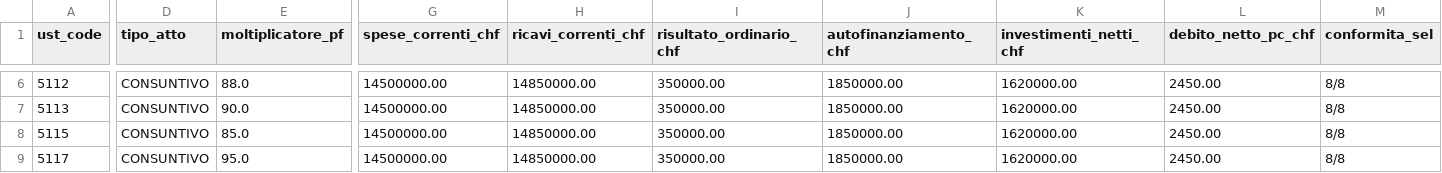
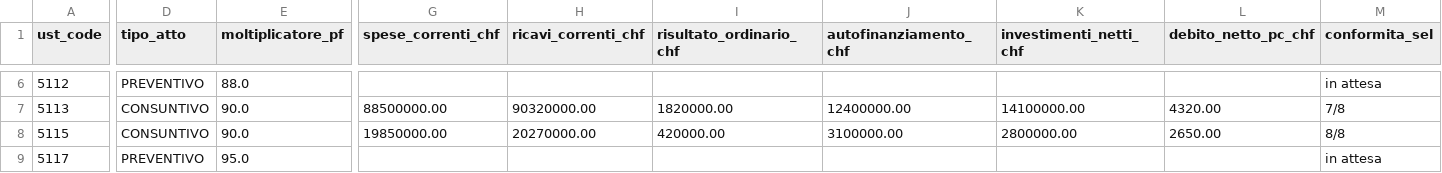
Before and after one commit to Toroinpiedi97/ofcl-locarnese, a CSV file: web/public/data/opendata/bilanci_mca2.csv, drawn as a sheet; only a part is shown, gaps mark what is left out; the diff covers the shown part only; the diff names each change by its address in the sheet, - before the commit and + after, or states it on an @@ line.

```diff
--- a/web/public/data/opendata/bilanci_mca2.csv
+++ b/web/public/data/opendata/bilanci_mca2.csv
-D6 (tipo_atto): CONSUNTIVO
+D6 (tipo_atto): PREVENTIVO
-G6 (spese_correnti_chf): 14500000.00
+G6 (spese_correnti_chf): (empty)
-H6 (ricavi_correnti_chf): 14850000.00
+H6 (ricavi_correnti_chf): (empty)
-I6 (risultato_ordinario_chf): 350000.00
+I6 (risultato_ordinario_chf): (empty)
-J6 (autofinanziamento_chf): 1850000.00
+J6 (autofinanziamento_chf): (empty)
-K6 (investimenti_netti_chf): 1620000.00
+K6 (investimenti_netti_chf): (empty)
-L6 (debito_netto_pc_chf): 2450.00
+L6 (debito_netto_pc_chf): (empty)
-M6 (conformita_sel): 8/8
+M6 (conformita_sel): in attesa
-G7 (spese_correnti_chf): 14500000.00
+G7 (spese_correnti_chf): 88500000.00
-H7 (ricavi_correnti_chf): 14850000.00
+H7 (ricavi_correnti_chf): 90320000.00
-I7 (risultato_ordinario_chf): 350000.00
+I7 (risultato_ordinario_chf): 1820000.00
-J7 (autofinanziamento_chf): 1850000.00
+J7 (autofinanziamento_chf): 12400000.00
-K7 (investimenti_netti_chf): 1620000.00
+K7 (investimenti_netti_chf): 14100000.00
-L7 (debito_netto_pc_chf): 2450.00
+L7 (debito_netto_pc_chf): 4320.00
-M7 (conformita_sel): 8/8
+M7 (conformita_sel): 7/8
-E8 (moltiplicatore_pf): 85.0
+E8 (moltiplicatore_pf): 90.0
-G8 (spese_correnti_chf): 14500000.00
+G8 (spese_correnti_chf): 19850000.00
-H8 (ricavi_correnti_chf): 14850000.00
+H8 (ricavi_correnti_chf): 20270000.00
-I8 (risultato_ordinario_chf): 350000.00
+I8 (risultato_ordinario_chf): 420000.00
-J8 (autofinanziamento_chf): 1850000.00
+J8 (autofinanziamento_chf): 3100000.00
-K8 (investimenti_netti_chf): 1620000.00
+K8 (investimenti_netti_chf): 2800000.00
-L8 (debito_netto_pc_chf): 2450.00
+L8 (debito_netto_pc_chf): 2650.00
-D9 (tipo_atto): CONSUNTIVO
+D9 (tipo_atto): PREVENTIVO
-G9 (spese_correnti_chf): 14500000.00
+G9 (spese_correnti_chf): (empty)
-H9 (ricavi_correnti_chf): 14850000.00
+H9 (ricavi_correnti_chf): (empty)
-I9 (risultato_ordinario_chf): 350000.00
+I9 (risultato_ordinario_chf): (empty)
-J9 (autofinanziamento_chf): 1850000.00
+J9 (autofinanziamento_chf): (empty)
-K9 (investimenti_netti_chf): 1620000.00
+K9 (investimenti_netti_chf): (empty)
-L9 (debito_netto_pc_chf): 2450.00
+L9 (debito_netto_pc_chf): (empty)
-M9 (conformita_sel): 8/8
+M9 (conformita_sel): in attesa
```
Also changed, not shown: 118 edited cells elsewhere in this file, web/public/data/opendata/bilanci_mca2_excel_ch.csv, web/public/data/opendata/indicatori_sel.csv, 35 other files.
